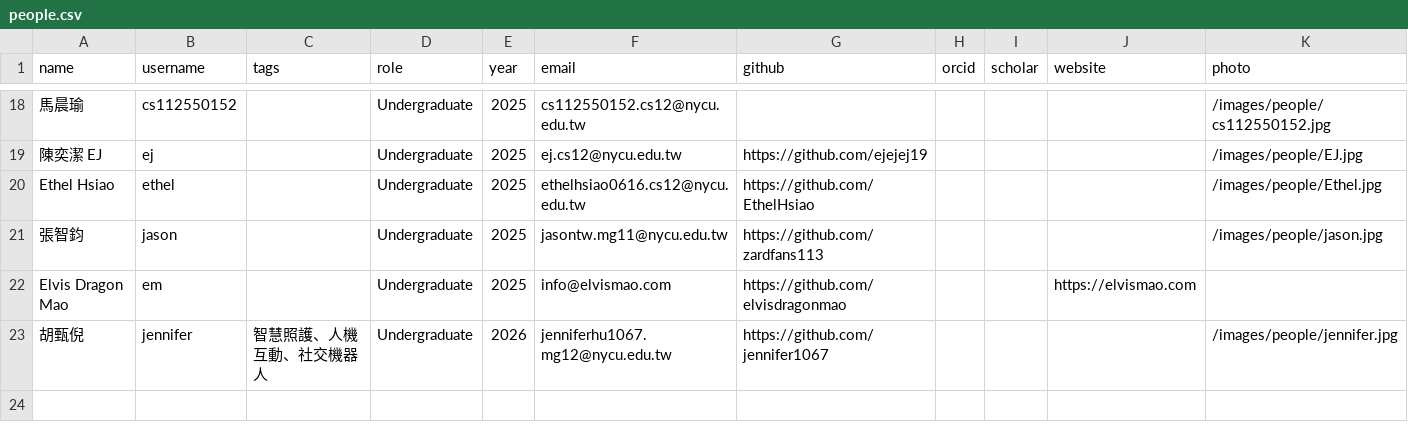
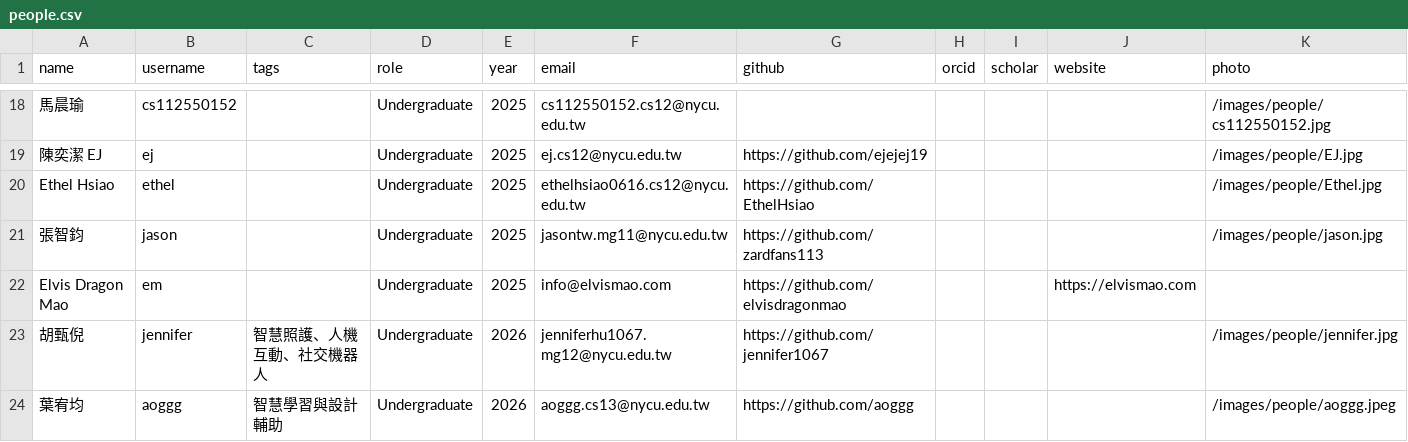
Before and after one commit to nycu-haix/nycu-haix.github.io, a CSV file: static/data/people.csv, drawn as a sheet; only a part is shown, gaps mark what is left out; rows hold the shown columns only; the diff names each change by its address in the sheet, - before the commit and + after, or states it on an @@ line.

Commit message:
Add Yu-Chun Yeh to people page

```diff
--- a/static/data/people.csv
+++ b/static/data/people.csv
+row 24: 葉宥均 | aoggg | 智慧學習與設計輔助 | Undergraduate | 2026 | aoggg.cs13@nycu.edu.tw | https://github.com/aoggg |  |  |  | /images/people/aoggg.jpeg
```
Also changed, not shown: 3 other files.
